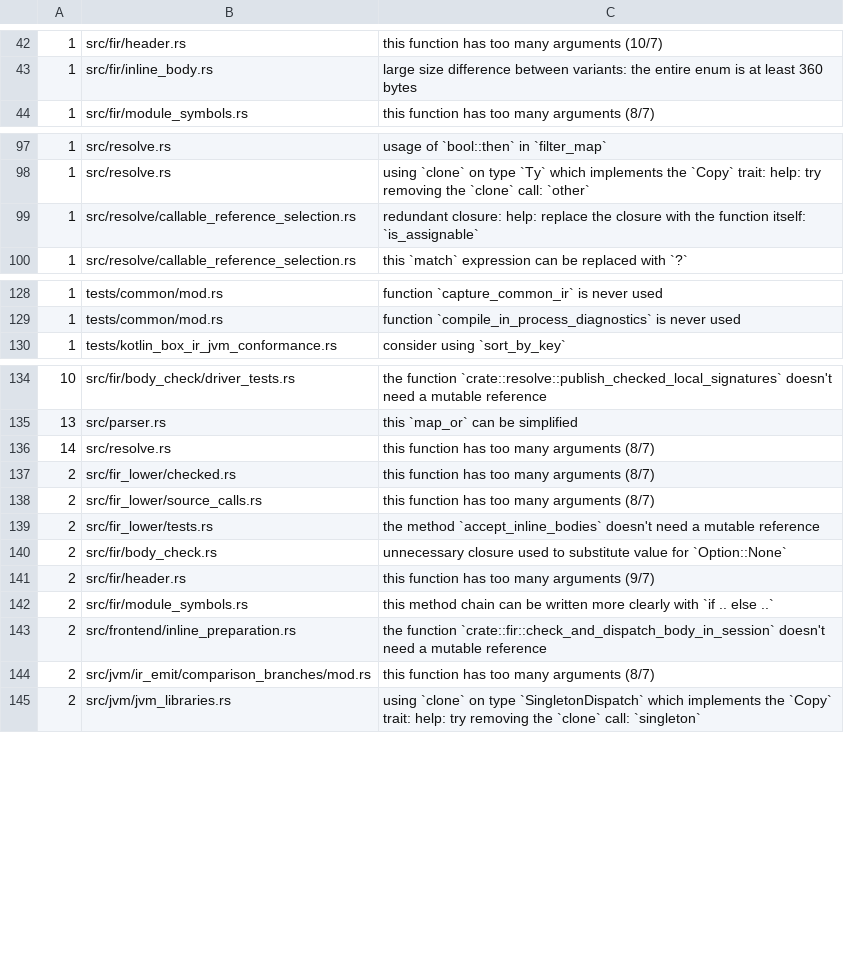
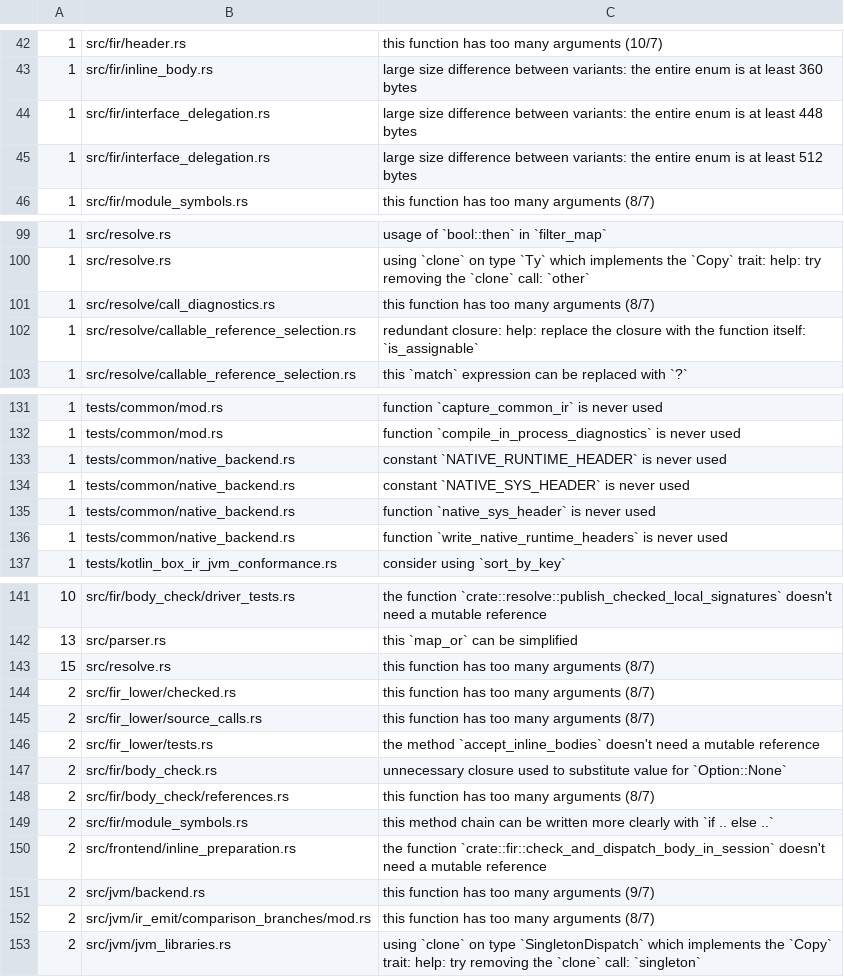
Before and after one commit to qnox/krusty, a TSV file: clippy-baseline.tsv, drawn as a sheet; only a part is shown, gaps mark what is left out; the diff covers the shown part only.

Commit message:
Repair clippy-baseline drift so `just lint` passes
The feature branch's `just lint` failed on 34 clippy-baseline mismatches,
a mix of toolchain drift and a few genuinely new findings. Fix the
mechanical findings in place and record the remaining toolchain-driven
rows in clippy-baseline.tsv.

Mechanical fixes (semantically neutral):
- elide redundant lifetimes (jvm/bridges, class_lambda_reflection)
- unwrap_or over unwrap_or_else for a plain value (jvm/external_calls)
- repeat_n, then_some, and_then, Entry::Vacant, and collapsible
  match/if-let across jvm emit and resolve
- extract a named helper and add type aliases to drop over-threshold
  argument and very-complex-type findings
- move inline test modules below the items they cover; drop two dead
  intrinsics helpers (no remaining callers)
- test-only: struct-literal init, &Path, slice::from_ref, type aliases

Baseline rows knowingly accepted (toolchain reclassification of existing
code, not new findings): larger reported enum byte sizes and higher
argument counts for signatures that did not change -- interface_delegation
(448/512), builtin_member_operations (256), resolve enum 456->496, and
too-many-arguments bumps in resolve, backend, header, body_check, and
call_diagnostics. The four tests/common/native_backend.rs dead-code rows
are per-binary false positives: those items are unused in the conformance
binary but used by the native e2e tests, so they stay in the baseline
rather than being deleted.

just lint now passes (fmt-check + clippy-baseline-check).

Co-authored-by: factory-droid[bot] <138933559+factory-droid[bot]@users.noreply.github.com>

```diff
--- a/clippy-baseline.tsv
+++ b/clippy-baseline.tsv
@@ -43,2 +43,4 @@
 1	src/fir/inline_body.rs	large size difference between variants: the entire enum is at least 360 bytes
+1	src/fir/interface_delegation.rs	large size difference between variants: the entire enum is at least 448 bytes
+1	src/fir/interface_delegation.rs	large size difference between variants: the entire enum is at least 512 bytes
 1	src/fir/module_symbols.rs	this function has too many arguments (8/7)
@@ -98,2 +100,3 @@
 1	src/resolve.rs	using `clone` on type `Ty` which implements the `Copy` trait: help: try removing the `clone` call: `other`
+1	src/resolve/call_diagnostics.rs	this function has too many arguments (8/7)
 1	src/resolve/callable_reference_selection.rs	redundant closure: help: replace the closure with the function itself: `is_assignable`
@@ -129,2 +132,6 @@
 1	tests/common/mod.rs	function `compile_in_process_diagnostics` is never used
+1	tests/common/native_backend.rs	constant `NATIVE_RUNTIME_HEADER` is never used
+1	tests/common/native_backend.rs	constant `NATIVE_SYS_HEADER` is never used
+1	tests/common/native_backend.rs	function `native_sys_header` is never used
+1	tests/common/native_backend.rs	function `write_native_runtime_headers` is never used
 1	tests/kotlin_box_ir_jvm_conformance.rs	consider using `sort_by_key`
@@ -135,3 +142,3 @@
 13	src/parser.rs	this `map_or` can be simplified
-14	src/resolve.rs	this function has too many arguments (8/7)
+15	src/resolve.rs	this function has too many arguments (8/7)
 2	src/fir_lower/checked.rs	this function has too many arguments (8/7)
@@ -140,5 +147,6 @@
 2	src/fir/body_check.rs	unnecessary closure used to substitute value for `Option::None`
-2	src/fir/header.rs	this function has too many arguments (9/7)
+2	src/fir/body_check/references.rs	this function has too many arguments (8/7)
 2	src/fir/module_symbols.rs	this method chain can be written more clearly with `if .. else ..`
 2	src/frontend/inline_preparation.rs	the function `crate::fir::check_and_dispatch_body_in_session` doesn't need a mutable reference
+2	src/jvm/backend.rs	this function has too many arguments (9/7)
 2	src/jvm/ir_emit/comparison_branches/mod.rs	this function has too many arguments (8/7)
```
Also changed, not shown: 1 added row and 3 edited cells elsewhere in this file, 20 other files.
